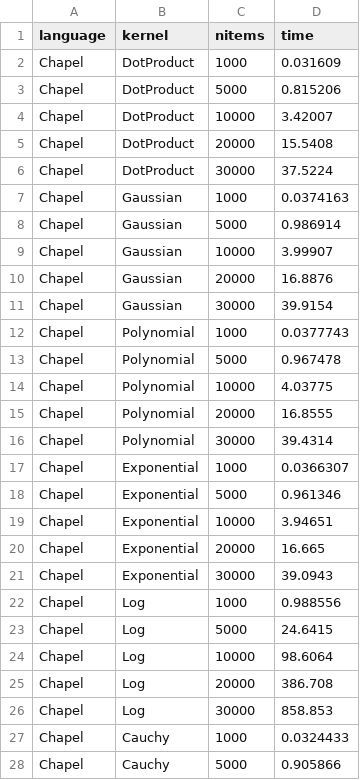
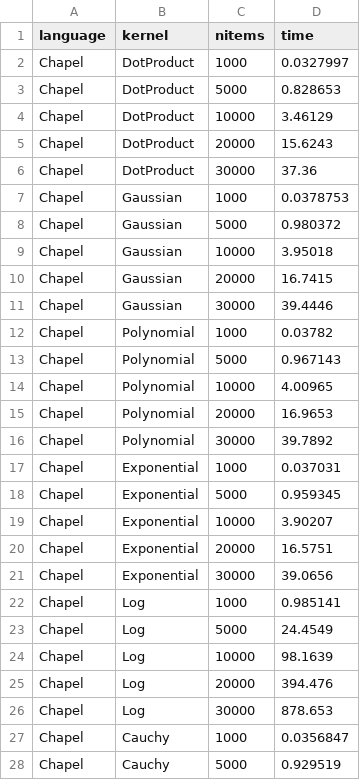
Before and after one commit to dataPulverizer/KernelMatrixBenchmark, a CSV file: data/chapelBench.csv, drawn as a sheet; only a part is shown; the diff covers the shown part only.

```diff
--- a/data/chapelBench.csv
+++ b/data/chapelBench.csv
@@ -1,28 +1,28 @@
 language, kernel, nitems, time
-Chapel, DotProduct, 1000, 0.031609
-Chapel, DotProduct, 5000, 0.815206
-Chapel, DotProduct, 10000, 3.42007
-Chapel, DotProduct, 20000, 15.5408
-Chapel, DotProduct, 30000, 37.5224
-Chapel, Gaussian, 1000, 0.0374163
-Chapel, Gaussian, 5000, 0.986914
-Chapel, Gaussian, 10000, 3.99907
-Chapel, Gaussian, 20000, 16.8876
-Chapel, Gaussian, 30000, 39.9154
-Chapel, Polynomial, 1000, 0.0377743
-Chapel, Polynomial, 5000, 0.967478
-Chapel, Polynomial, 10000, 4.03775
-Chapel, Polynomial, 20000, 16.8555
-Chapel, Polynomial, 30000, 39.4314
-Chapel, Exponential, 1000, 0.0366307
-Chapel, Exponential, 5000, 0.961346
-Chapel, Exponential, 10000, 3.94651
-Chapel, Exponential, 20000, 16.665
-Chapel, Exponential, 30000, 39.0943
-Chapel, Log, 1000, 0.988556
-Chapel, Log, 5000, 24.6415
-Chapel, Log, 10000, 98.6064
-Chapel, Log, 20000, 386.708
-Chapel, Log, 30000, 858.853
-Chapel, Cauchy, 1000, 0.0324433
-Chapel, Cauchy, 5000, 0.905866
+Chapel, DotProduct, 1000, 0.0327997
+Chapel, DotProduct, 5000, 0.828653
+Chapel, DotProduct, 10000, 3.46129
+Chapel, DotProduct, 20000, 15.6243
+Chapel, DotProduct, 30000, 37.36
+Chapel, Gaussian, 1000, 0.0378753
+Chapel, Gaussian, 5000, 0.980372
+Chapel, Gaussian, 10000, 3.95018
+Chapel, Gaussian, 20000, 16.7415
+Chapel, Gaussian, 30000, 39.4446
+Chapel, Polynomial, 1000, 0.03782
+Chapel, Polynomial, 5000, 0.967143
+Chapel, Polynomial, 10000, 4.00965
+Chapel, Polynomial, 20000, 16.9653
+Chapel, Polynomial, 30000, 39.7892
+Chapel, Exponential, 1000, 0.037031
+Chapel, Exponential, 5000, 0.959345
+Chapel, Exponential, 10000, 3.90207
+Chapel, Exponential, 20000, 16.5751
+Chapel, Exponential, 30000, 39.0656
+Chapel, Log, 1000, 0.985141
+Chapel, Log, 5000, 24.4549
+Chapel, Log, 10000, 98.1639
+Chapel, Log, 20000, 394.476
+Chapel, Log, 30000, 878.653
+Chapel, Cauchy, 1000, 0.0356847
+Chapel, Cauchy, 5000, 0.929519
```
Also changed, not shown: 18 edited cells elsewhere in this file, data/dBench.csv, data/dNDSliceBench.csv, 2 other files.
